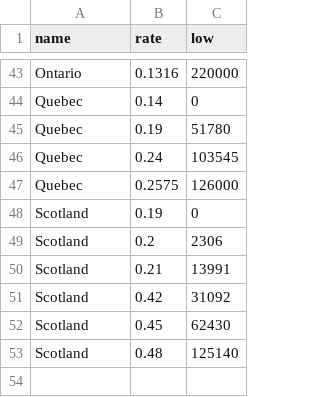
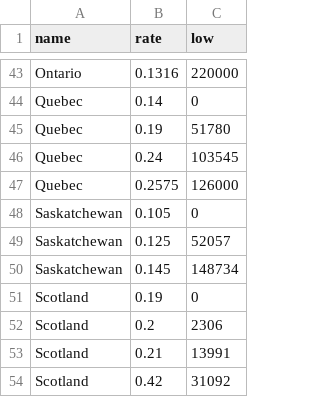
Before and after one commit to SameeckBhatia/Py-Tax-Estimator, a CSV file: brackets/state_brackets.csv, drawn as a sheet; only a part is shown, gaps mark what is left out; the shorter side is filled out with more unchanged rows.

Commit message:
Adding compatibility for Saskatchewan

```diff
--- a/brackets/state_brackets.csv
+++ b/brackets/state_brackets.csv
@@ -47,2 +47,5 @@ Quebec,0.24,103545
 Quebec,0.2575,126000
+Saskatchewan,0.105,0
+Saskatchewan,0.125,52057
+Saskatchewan,0.145,148734
 Scotland,0.19,0
```
Also changed, not shown: 1 other file.
